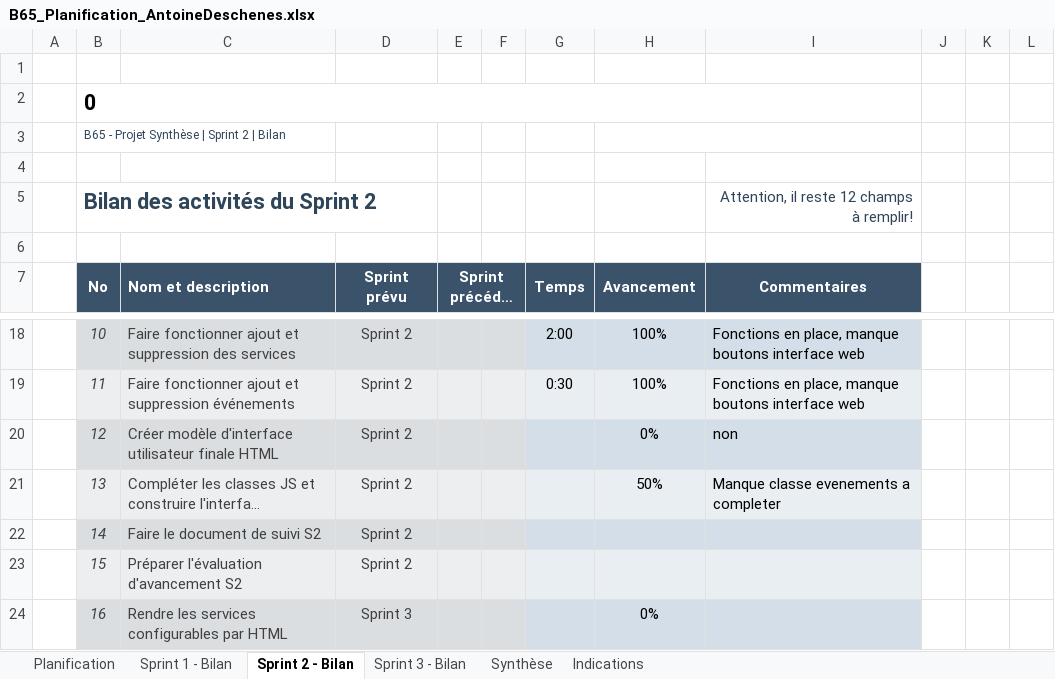
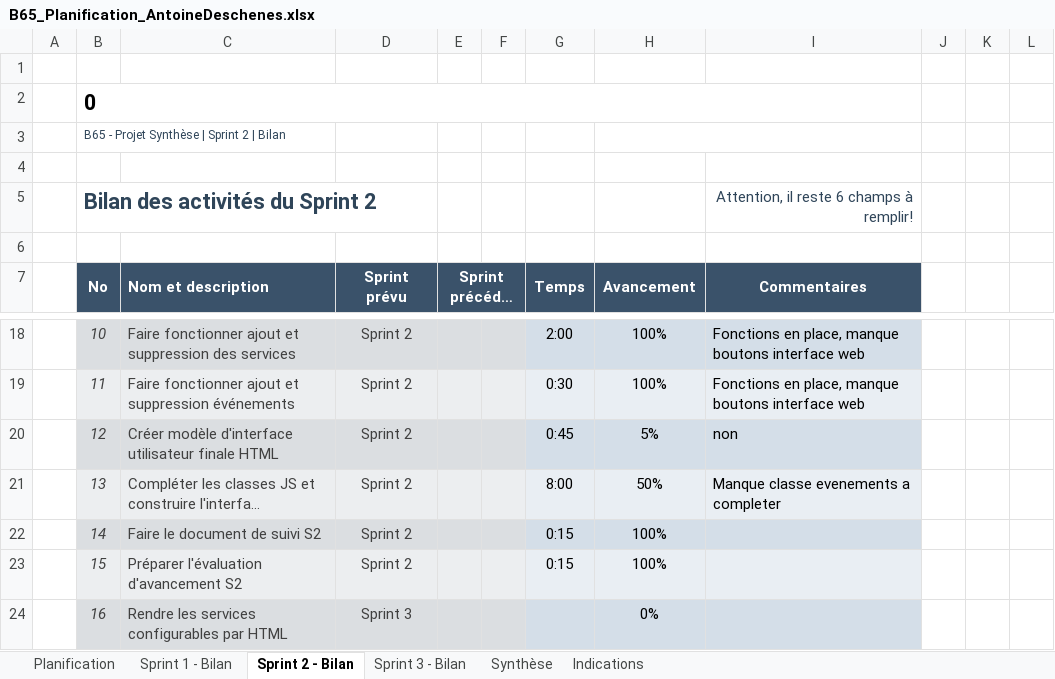
Before and after one commit to antoinedeschenes/eventreactor, an Excel workbook: B65_Planification_AntoineDeschenes.xlsx, sheet Sprint 2 - Bilan, drawn as a sheet; only a part is shown, gaps mark what is left out; long unchanged cells end in …; values as stored, in another font and other column widths than the file's, no borders; conditional formats not drawn; the diff names each change by its address in the sheet, - before the commit and + after, or states it on an @@ line.

```diff
--- a/B65_Planification_AntoineDeschenes.xlsx (sheet Sprint 2 - Bilan)
+++ b/B65_Planification_AntoineDeschenes.xlsx (sheet Sprint 2 - Bilan)
-I5 (Commentaires): Attention, il reste 12 champs à remplir!
+I5 (Commentaires): Attention, il reste 6 champs à remplir!
-G20 (Temps): (empty)
+G20 (Temps): 0:45
-H20 (Avancement): 0%
+H20 (Avancement): 5%
-G21 (Temps): (empty)
+G21 (Temps): 8:00
-G22:G23 (Temps): (empty)
+G22:G23 (Temps): 0:15
-H22:H23 (Avancement): (empty)
+H22:H23 (Avancement): 100%
```
Also changed, not shown: sheet Synthèse, sheet Sprint 3 - Bilan, hidden cells, charts or pictures, 1 other file.
